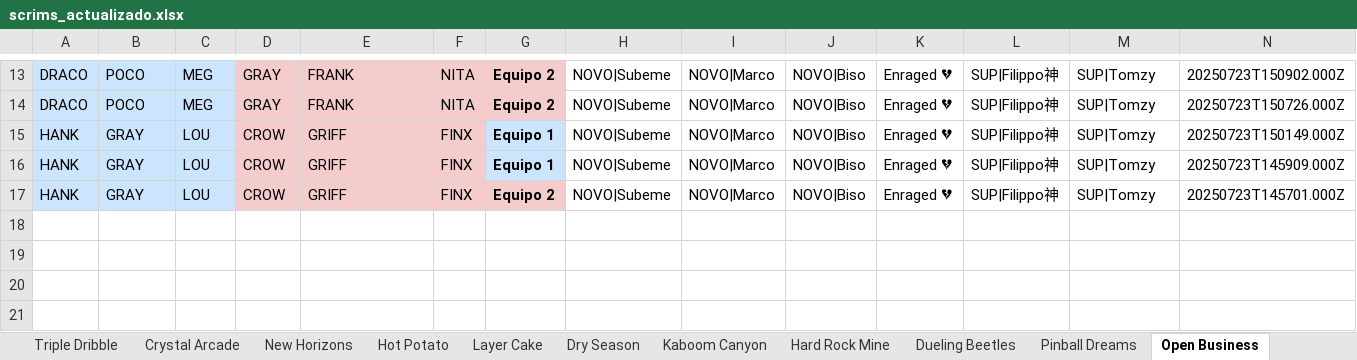
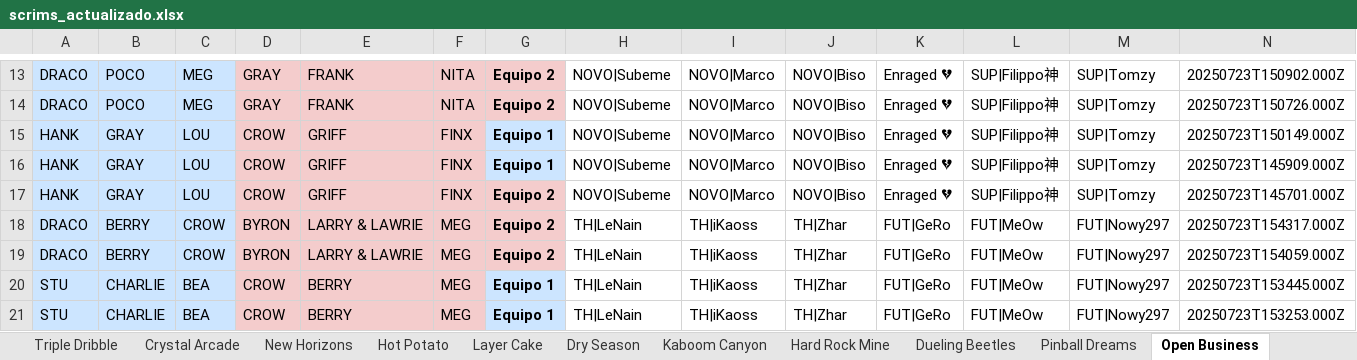
Before and after one commit to javierlarap/brawl-dash, an Excel workbook: scrims_actualizado.xlsx, sheet Open Business, drawn as a sheet; only a part is shown, gaps mark what is left out; values as stored, in another font and other column widths than the file's, no borders; the diff names each change by its address in the sheet, - before the commit and + after, or states it on an @@ line.

```diff
--- a/scrims_actualizado.xlsx (sheet Open Business)
+++ b/scrims_actualizado.xlsx (sheet Open Business)
+row 18: DRACO | BERRY | CROW | BYRON | LARRY & LAWRIE | MEG | Equipo 2 | TH|LeNain | TH|iKaoss | TH|Zhar | FUT|GeRo | FUT|MeOw | FUT|Nowy297 | 20250723T154317.000Z
+row 19: DRACO | BERRY | CROW | BYRON | LARRY & LAWRIE | MEG | Equipo 2 | TH|LeNain | TH|iKaoss | TH|Zhar | FUT|GeRo | FUT|MeOw | FUT|Nowy297 | 20250723T154059.000Z
+row 20: STU | CHARLIE | BEA | CROW | BERRY | MEG | Equipo 1 | TH|LeNain | TH|iKaoss | TH|Zhar | FUT|GeRo | FUT|MeOw | FUT|Nowy297 | 20250723T153445.000Z
+row 21: STU | CHARLIE | BEA | CROW | BERRY | MEG | Equipo 1 | TH|LeNain | TH|iKaoss | TH|Zhar | FUT|GeRo | FUT|MeOw | FUT|Nowy297 | 20250723T153253.000Z
```
Also changed, not shown: sheet New Horizons, sheet Triple Dribble, sheet Hot Potato, sheet Layer Cake.
